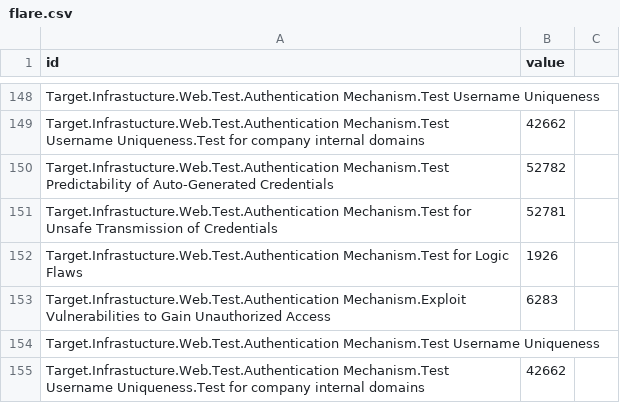
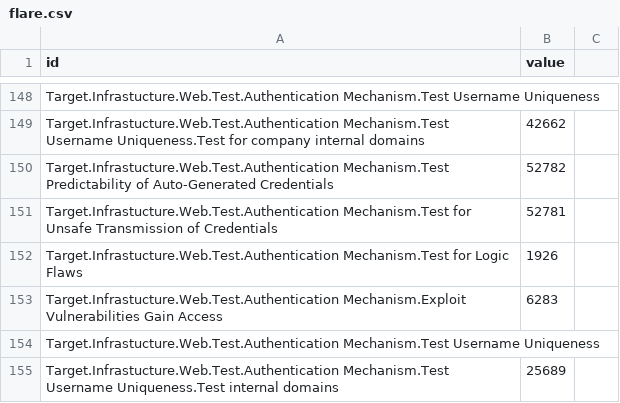
Before and after one commit to dynamicparallax/dynamicparallax.github.io, a CSV file: pages/flare.csv, drawn as a sheet; only a part is shown, gaps mark what is left out.

Commit message:
Update flare.csv

```diff
--- a/pages/flare.csv
+++ b/pages/flare.csv
@@ -152,4 +152,4 @@ Target.Infrastucture.Web.Test.Authentication Mechanism.Test for Unsafe Transmiss
 Target.Infrastucture.Web.Test.Authentication Mechanism.Test for Logic Flaws,1926
-Target.Infrastucture.Web.Test.Authentication Mechanism.Exploit Vulnerabilities to Gain Unauthorized Access,6283
+Target.Infrastucture.Web.Test.Authentication Mechanism.Exploit Vulnerabilities Gain Access,6283
 Target.Infrastucture.Web.Test.Authentication Mechanism.Test Username Uniqueness,
-Target.Infrastucture.Web.Test.Authentication Mechanism.Test Username Uniqueness.Test for company internal domains,42662
+Target.Infrastucture.Web.Test.Authentication Mechanism.Test Username Uniqueness.Test internal domains,25689
```
